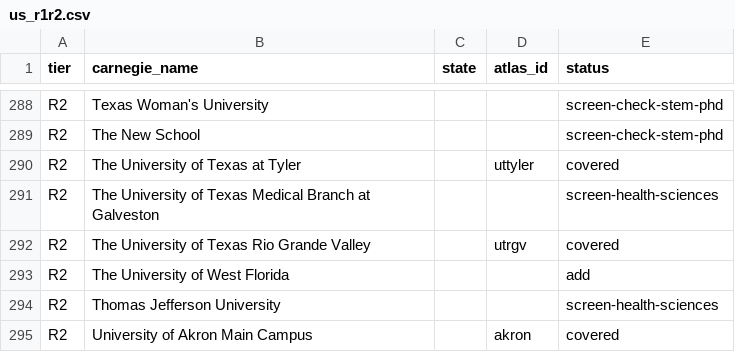
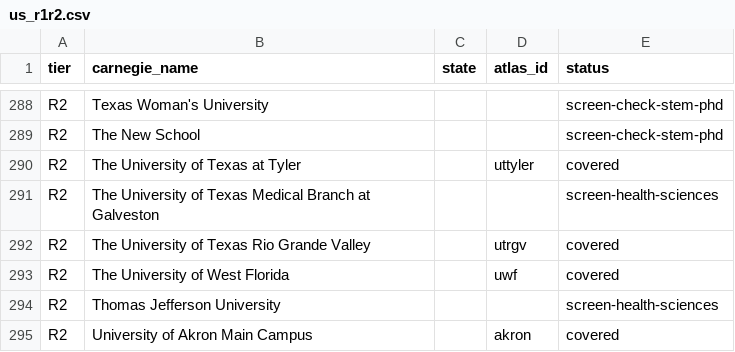
Before and after one commit to manilaladarsh-hash/YT, a CSV file: business/phd-atlas/handoff/us_r1r2.csv, drawn as a sheet; only a part is shown, gaps mark what is left out.

```diff
--- a/business/phd-atlas/handoff/us_r1r2.csv
+++ b/business/phd-atlas/handoff/us_r1r2.csv
@@ -292,3 +292,3 @@ R2,The University of Texas Medical Branch at Galveston,,,screen-health-sciences
 R2,The University of Texas Rio Grande Valley,,utrgv,covered
-R2,The University of West Florida,,,add
+R2,The University of West Florida,,uwf,covered
 R2,Thomas Jefferson University,,,screen-health-sciences
```
Also changed, not shown: 6 other files.
